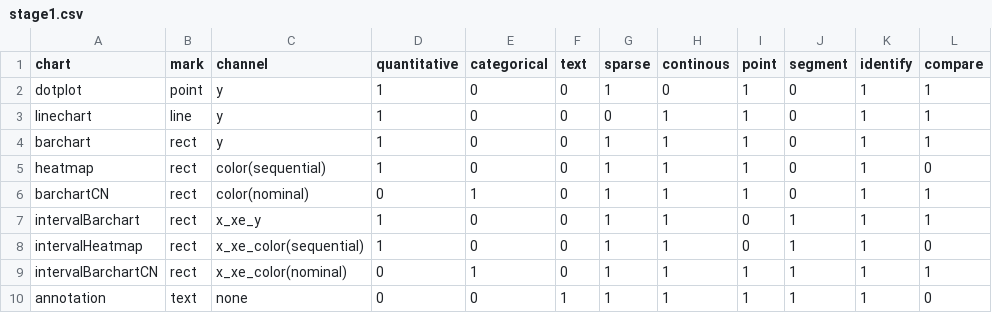
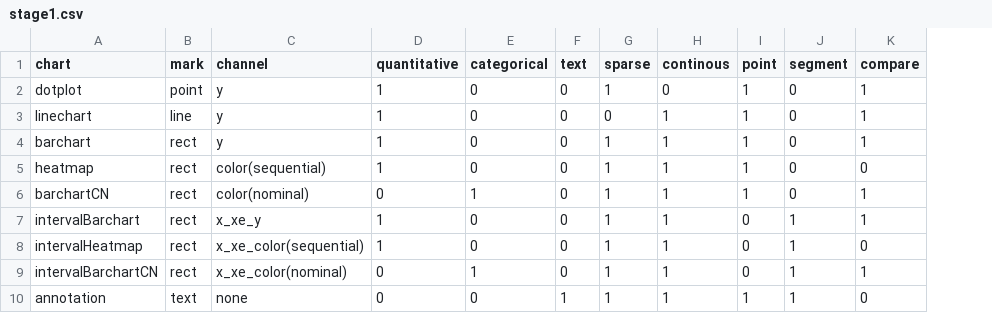
Before and after one commit to aditeyapandey/Genorec-Engine, a CSV file: model/stage1.csv, drawn as a sheet; the diff names each change by its address in the sheet, - before the commit and + after, or states it on an @@ line.

Commit message:
Fixed stage 1 rules

```diff
--- a/model/stage1.csv
+++ b/model/stage1.csv
-column K (identify), rows 2-10: all 1
-I9 (point): 1
+I9 (point): 0
```
Also changed, not shown: 10 other files.
